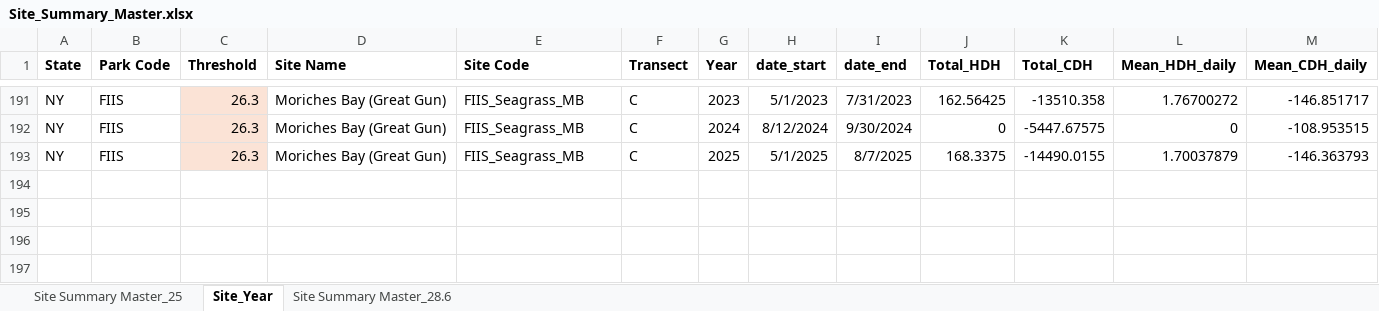
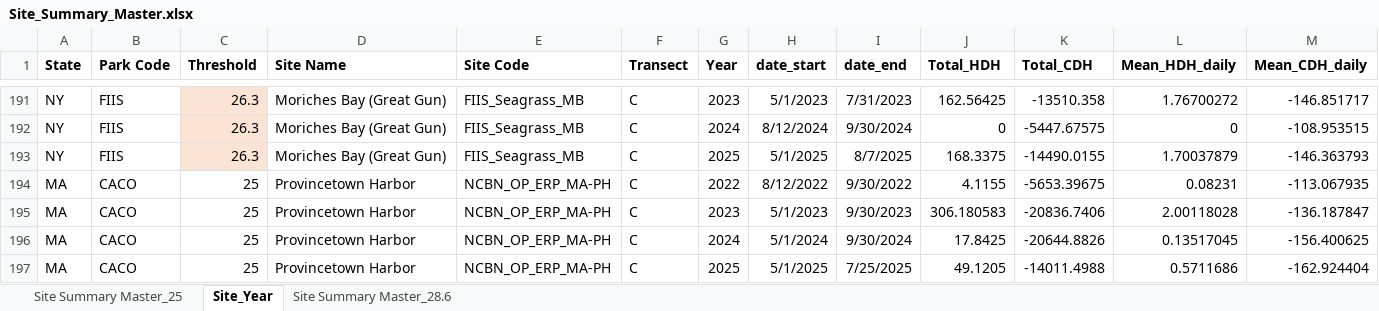
Before and after one commit to katiebutton/Seagrass-Temp-Resiliency-NCBN, an Excel workbook: data/Site_Summary_Master.xlsx, sheet Site_Year, drawn as a sheet; only a part is shown, gaps mark what is left out; values as stored, in another font and other column widths than the file's, no borders; rows hold the shown columns only; the diff names each change by its address in the sheet, - before the commit and + after, or states it on an @@ line.

Commit message:
Added CALO and CAHA sites to threshold calcs. Included Ptown Harbor back into data summary. Updated text from J. Nagel edits

```diff
--- a/data/Site_Summary_Master.xlsx (sheet Site_Year)
+++ b/data/Site_Summary_Master.xlsx (sheet Site_Year)
+row 194: MA | CACO | 25 | Provincetown Harbor | NCBN_OP_ERP_MA-PH | C | 2022 | 8/12/2022 | 9/30/2022 | 4.1155 | -5653.39675 | 0.08231 | -113.067935
+row 195: MA | CACO | 25 | Provincetown Harbor | NCBN_OP_ERP_MA-PH | C | 2023 | 5/1/2023 | 9/30/2023 | 306.180583 | -20836.7406 | 2.00118028 | -136.187847
+row 196: MA | CACO | 25 | Provincetown Harbor | NCBN_OP_ERP_MA-PH | C | 2024 | 5/1/2024 | 9/30/2024 | 17.8425 | -20644.8826 | 0.13517045 | -156.400625
+row 197: MA | CACO | 25 | Provincetown Harbor | NCBN_OP_ERP_MA-PH | C | 2025 | 5/1/2025 | 7/25/2025 | 49.1205 | -14011.4988 | 0.5711686 | -162.924404
```
Also changed, not shown: 4 other files.
